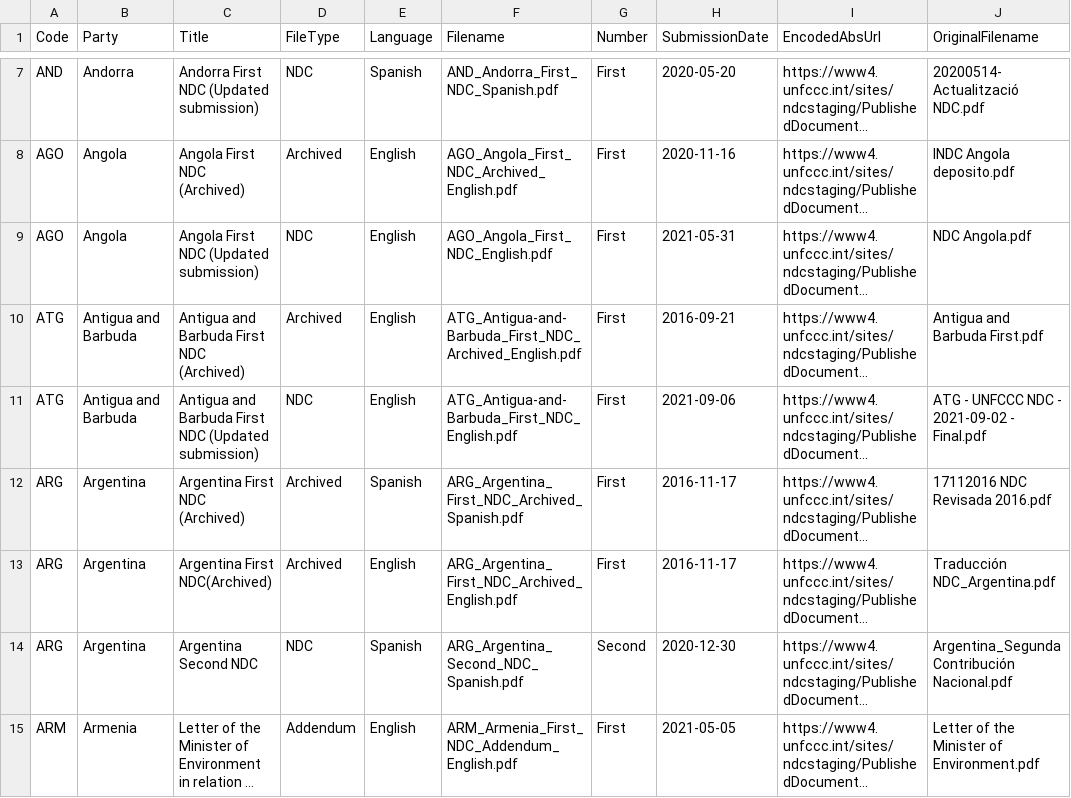
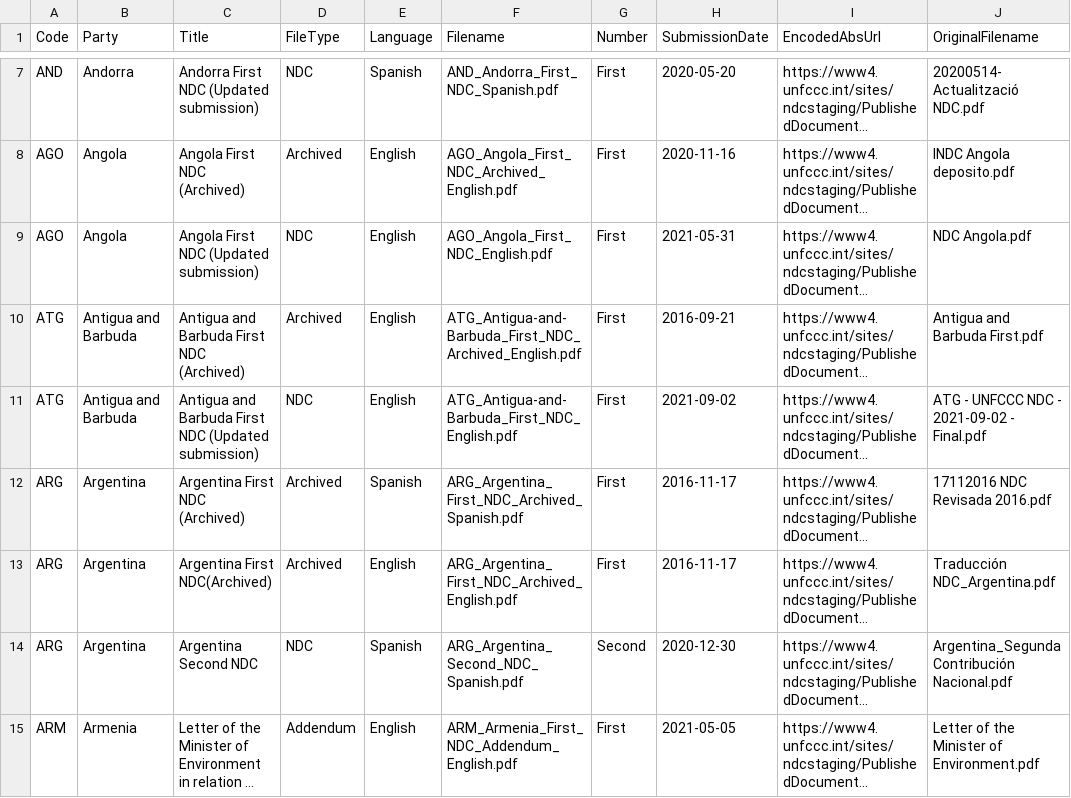
Before and after one commit to openclimatedata/ndcs, a CSV file: data/ndcs.csv, drawn as a sheet; only a part is shown, gaps mark what is left out; long unchanged cells end in …; the diff names each change by its address in the sheet, - before the commit and + after, or states it on an @@ line.

Commit message:
1 row changed
  Code: ATG
    SubmissionDate: "2021-09-06" => "2021-09-02"

```diff
--- a/data/ndcs.csv
+++ b/data/ndcs.csv
-H11 (SubmissionDate): 2021-09-06
+H11 (SubmissionDate): 2021-09-02
```
